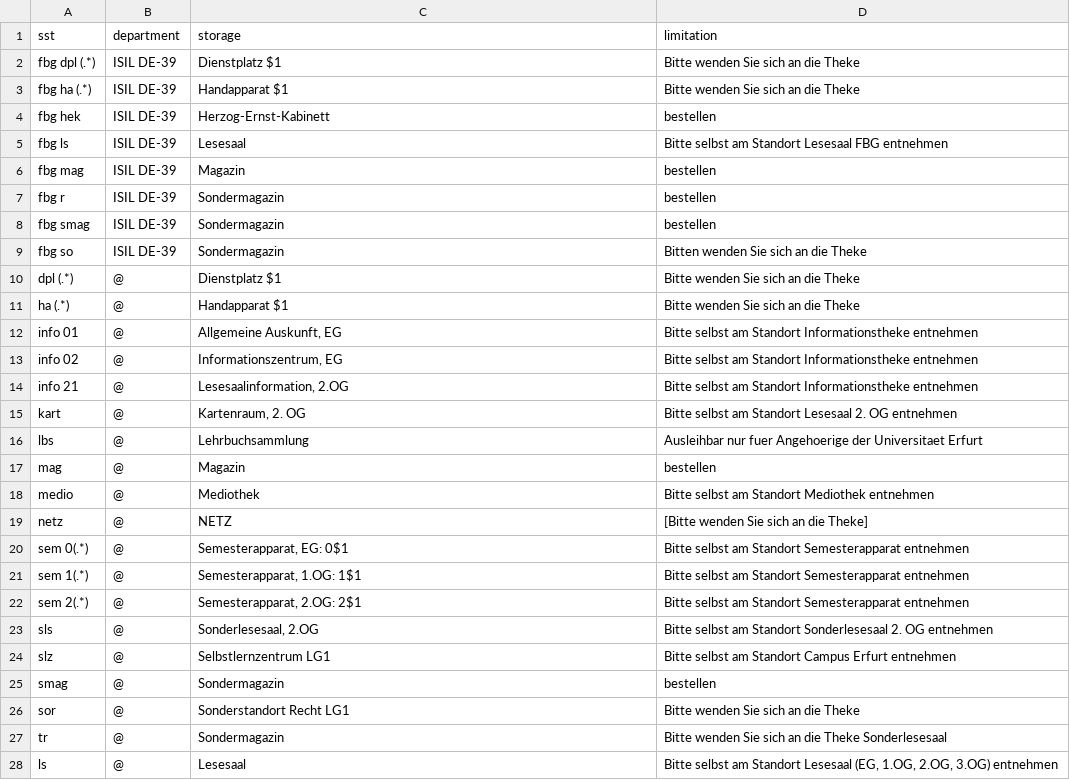
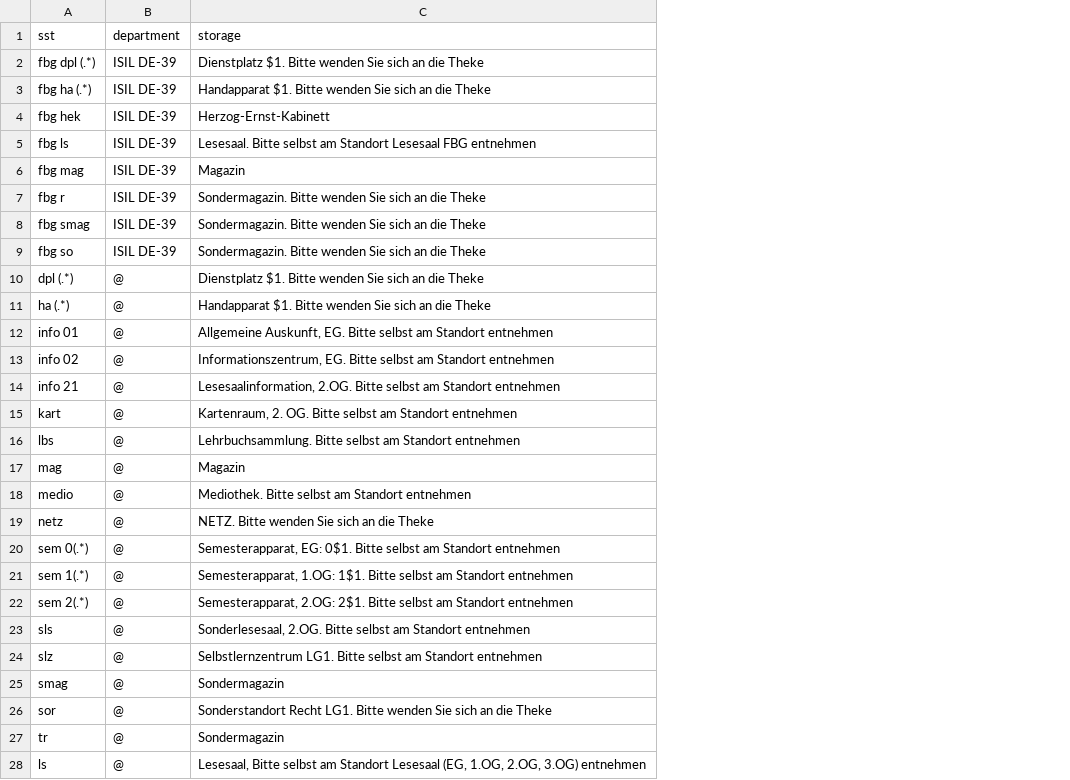
Before and after one commit to gbv/daia-config, a CSV file: sstmap/DE-547.csv, drawn as a sheet; the diff names each change by its address in the sheet, - before the commit and + after, or states it on an @@ line.

Commit message:
Update DE-547.csv

```diff
--- a/sstmap/DE-547.csv
+++ b/sstmap/DE-547.csv
-column D (limitation), rows 2-28: Bitte wenden Sie sich an die Theke | Bitte wenden Sie sich an die Theke | bestellen | Bitte selbst am Standort Lesesaal FBG entnehmen | bestellen | bestellen | bestellen | Bitten wenden Sie sich an die Theke | Bitte wenden Sie sich an die Theke | Bitte wenden Sie sich an die Theke | Bitte selbst am Standort Informationstheke entnehmen | Bitte selbst am Standort Informationstheke entnehmen | Bitte selbst am Standort Informationstheke entnehmen | Bitte selbst am Standort Lesesaal 2. OG entnehmen | Ausleihbar nur fuer Angehoerige der Universitaet Erfurt | bestellen | Bitte selbst am Standort Mediothek entnehmen | [Bitte wenden Sie sich an die Theke] | Bitte selbst am Standort Semesterapparat entnehmen | Bitte selbst am Standort Semesterapparat entnehmen | Bitte selbst am Standort Semesterapparat entnehmen | Bitte selbst am Standort Sonderlesesaal 2. OG entnehmen | Bitte selbst am Standort Campus Erfurt entnehmen | bestellen | Bitte wenden Sie sich an die Theke | Bitte wenden Sie sich an die Theke Sonderlesesaal | Bitte selbst am Standort Lesesaal (EG, 1.OG, 2.OG, 3.OG) entnehmen
-C2 (storage): Dienstplatz $1
+C2 (storage): Dienstplatz $1. Bitte wenden Sie sich an die Theke
-C3 (storage): Handapparat $1
+C3 (storage): Handapparat $1. Bitte wenden Sie sich an die Theke
-C5 (storage): Lesesaal
+C5 (storage): Lesesaal. Bitte selbst am Standort Lesesaal FBG entnehmen
-C7:C9 (storage): Sondermagazin
+C7:C9 (storage): Sondermagazin. Bitte wenden Sie sich an die Theke
-C10 (storage): Dienstplatz $1
+C10 (storage): Dienstplatz $1. Bitte wenden Sie sich an die Theke
-C11 (storage): Handapparat $1
+C11 (storage): Handapparat $1. Bitte wenden Sie sich an die Theke
-C12 (storage): Allgemeine Auskunft, EG
+C12 (storage): Allgemeine Auskunft, EG. Bitte selbst am Standort entnehmen
-C13 (storage): Informationszentrum, EG
+C13 (storage): Informationszentrum, EG. Bitte selbst am Standort entnehmen
-C14 (storage): Lesesaalinformation, 2.OG
+C14 (storage): Lesesaalinformation, 2.OG. Bitte selbst am Standort entnehmen
-C15 (storage): Kartenraum, 2. OG
+C15 (storage): Kartenraum, 2. OG. Bitte selbst am Standort entnehmen
-C16 (storage): Lehrbuchsammlung
+C16 (storage): Lehrbuchsammlung. Bitte selbst am Standort entnehmen
-C18 (storage): Mediothek
+C18 (storage): Mediothek. Bitte selbst am Standort entnehmen
-C19 (storage): NETZ
+C19 (storage): NETZ. Bitte wenden Sie sich an die Theke
-C20 (storage): Semesterapparat, EG: 0$1
+C20 (storage): Semesterapparat, EG: 0$1. Bitte selbst am Standort entnehmen
-C21 (storage): Semesterapparat, 1.OG: 1$1
+C21 (storage): Semesterapparat, 1.OG: 1$1. Bitte selbst am Standort entnehmen
-C22 (storage): Semesterapparat, 2.OG: 2$1
+C22 (storage): Semesterapparat, 2.OG: 2$1. Bitte selbst am Standort entnehmen
-C23 (storage): Sonderlesesaal, 2.OG
+C23 (storage): Sonderlesesaal, 2.OG. Bitte selbst am Standort entnehmen
-C24 (storage): Selbstlernzentrum LG1
+C24 (storage): Selbstlernzentrum LG1. Bitte selbst am Standort entnehmen
-C26 (storage): Sonderstandort Recht LG1
+C26 (storage): Sonderstandort Recht LG1. Bitte wenden Sie sich an die Theke
-C28 (storage): Lesesaal
+C28 (storage): Lesesaal, Bitte selbst am Standort Lesesaal (EG, 1.OG, 2.OG, 3.OG) entnehmen
```
